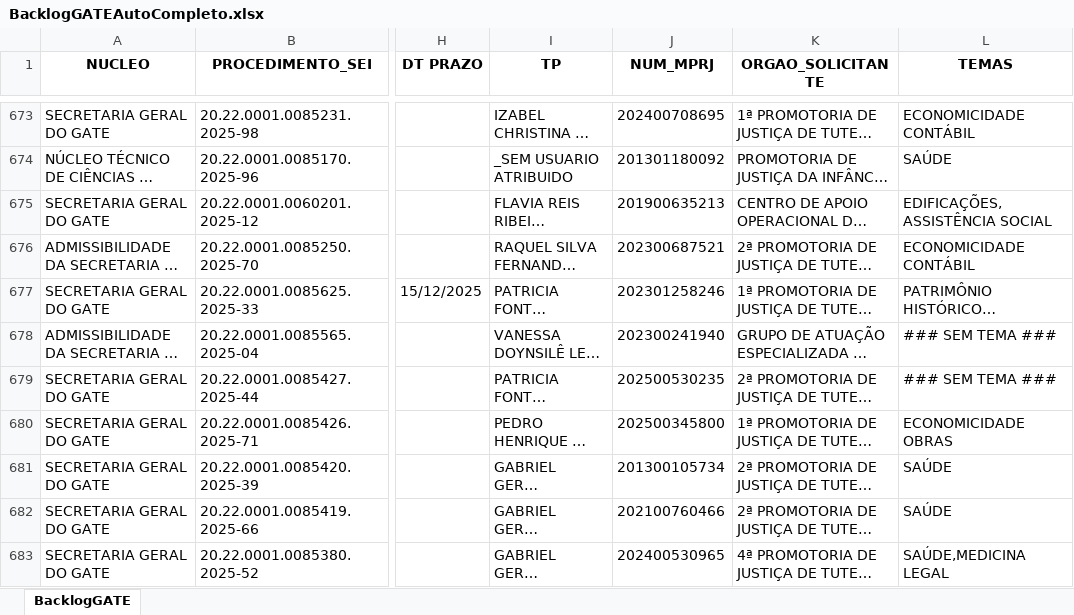
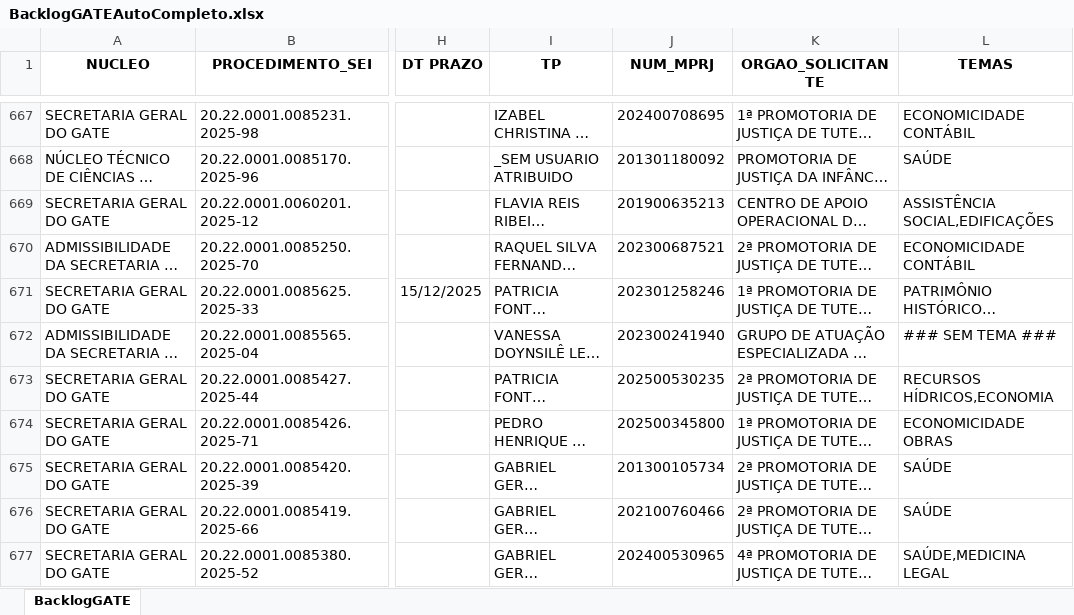
Before and after one commit to pedropaixaomprj/backlog-GATE, an Excel workbook: BacklogGATEAutoCompleto.xlsx, sheet BacklogGATE, drawn as a sheet; only a part is shown, gaps mark what is left out; long unchanged cells end in …; values as stored, in another font and other column widths than the file's, no borders; addresses are those after the commit; the diff covers the shown part only; the diff names each change by its address in the sheet, - before the commit and + after, or states it on an @@ line.

```diff
--- a/BacklogGATEAutoCompleto.xlsx (sheet BacklogGATE)
+++ b/BacklogGATEAutoCompleto.xlsx (sheet BacklogGATE)
-L669 (TEMAS): EDIFICAÇÕES,ASSISTÊNCIA SOCIAL
+L669 (TEMAS): ASSISTÊNCIA SOCIAL,EDIFICAÇÕES
-L673 (TEMAS): ### SEM TEMA ###
+L673 (TEMAS): RECURSOS HÍDRICOS,ECONOMIA
```
Also changed, not shown: 2 added rows, 6 removed rows and 53 edited cells elsewhere in this sheet, SaidaSemITGATEAutoCompleto.xlsx, 1 other file.
